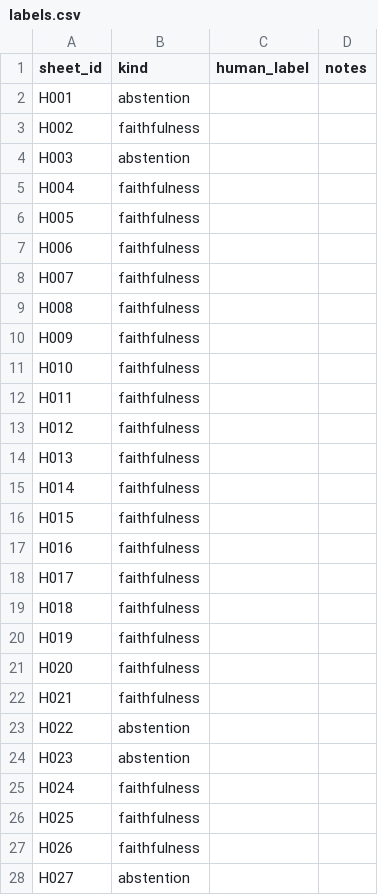
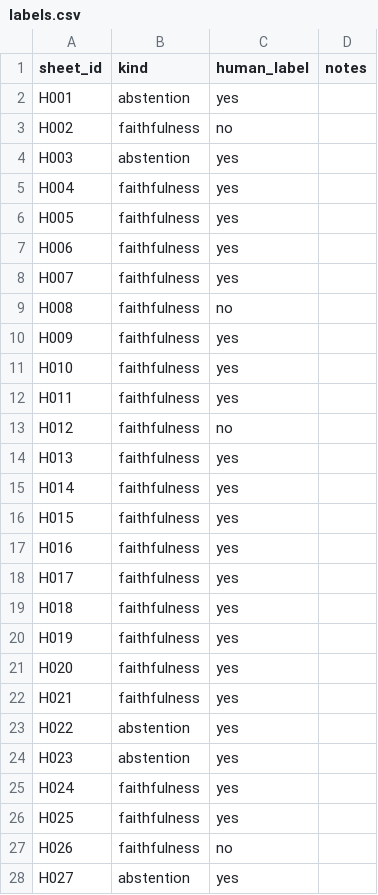
Before and after one commit to Tofuhsu/scifact-rag, a CSV file: human_eval/labels.csv, drawn as a sheet; only a part is shown; the diff covers the shown part only.

```diff
--- a/human_eval/labels.csv
+++ b/human_eval/labels.csv
@@ -1,28 +1,28 @@
 sheet_id,kind,human_label,notes
-H001,abstention,,
-H002,faithfulness,,
-H003,abstention,,
-H004,faithfulness,,
-H005,faithfulness,,
-H006,faithfulness,,
-H007,faithfulness,,
-H008,faithfulness,,
-H009,faithfulness,,
-H010,faithfulness,,
-H011,faithfulness,,
-H012,faithfulness,,
-H013,faithfulness,,
-H014,faithfulness,,
-H015,faithfulness,,
-H016,faithfulness,,
-H017,faithfulness,,
-H018,faithfulness,,
-H019,faithfulness,,
-H020,faithfulness,,
-H021,faithfulness,,
-H022,abstention,,
-H023,abstention,,
-H024,faithfulness,,
-H025,faithfulness,,
-H026,faithfulness,,
-H027,abstention,,
+H001,abstention,yes,
+H002,faithfulness,no,
+H003,abstention,yes,
+H004,faithfulness,yes,
+H005,faithfulness,yes,
+H006,faithfulness,yes,
+H007,faithfulness,yes,
+H008,faithfulness,no,
+H009,faithfulness,yes,
+H010,faithfulness,yes,
+H011,faithfulness,yes,
+H012,faithfulness,no,
+H013,faithfulness,yes,
+H014,faithfulness,yes,
+H015,faithfulness,yes,
+H016,faithfulness,yes,
+H017,faithfulness,yes,
+H018,faithfulness,yes,
+H019,faithfulness,yes,
+H020,faithfulness,yes,
+H021,faithfulness,yes,
+H022,abstention,yes,
+H023,abstention,yes,
+H024,faithfulness,yes,
+H025,faithfulness,yes,
+H026,faithfulness,no,
+H027,abstention,yes,
```
Also changed, not shown: 73 edited cells elsewhere in this file, 1 other file.
